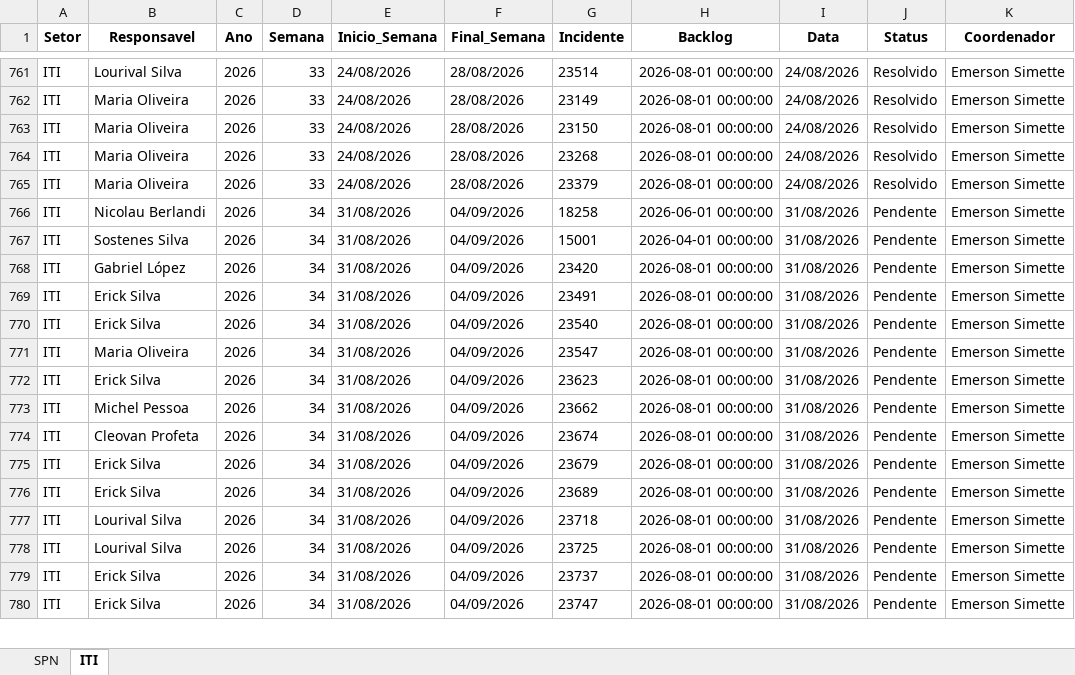
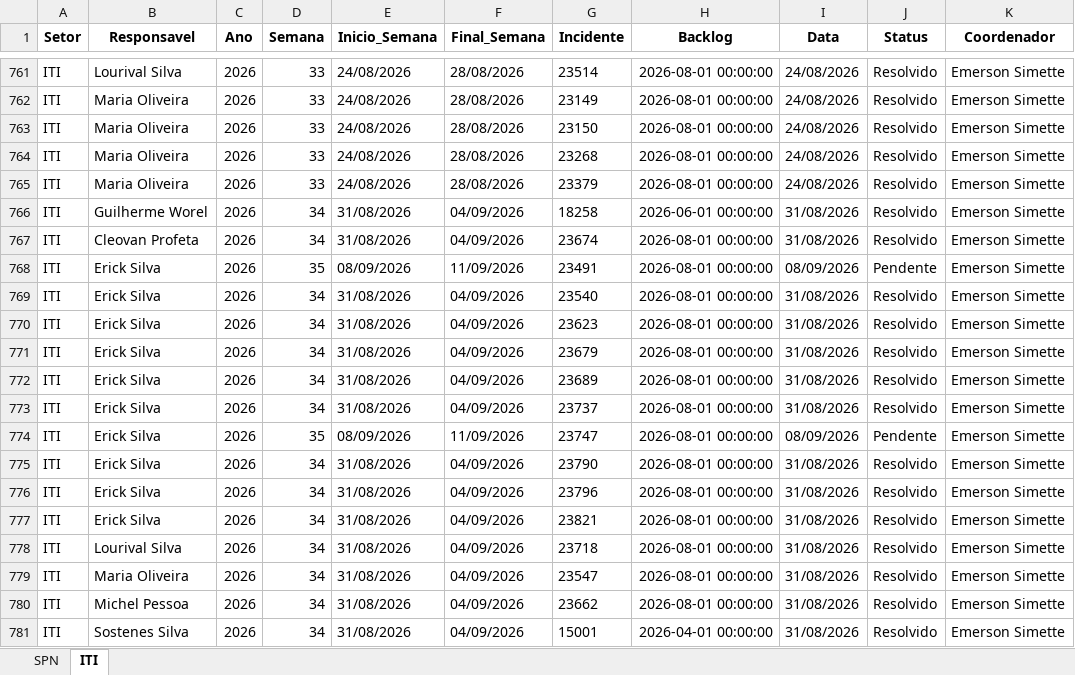
Before and after one commit to GeekFrancisco/Franciscodatais, an Excel workbook: data/base/consolidado.xlsx, sheet ITI, drawn as a sheet; only a part is shown, gaps mark what is left out; values as stored, in another font and other column widths than the file's, no borders; addresses are those after the commit; the diff covers the shown part only; the diff names each change by its address in the sheet, - before the commit and + after, or states it on an @@ line.

```diff
--- a/data/base/consolidado.xlsx (sheet ITI)
+++ b/data/base/consolidado.xlsx (sheet ITI)
-B766 (Responsavel): Nicolau Berlandi
+B766 (Responsavel): Guilherme Worel
-J766:J767 (Status): Pendente
+J766:J767 (Status): Resolvido
-B767 (Responsavel): Sostenes Silva
+B767 (Responsavel): Cleovan Profeta
-G767 (Incidente): 15001
+G767 (Incidente): 23674
-H767 (Backlog): 2026-04-01 00:00:00
+H767 (Backlog): 2026-08-01 00:00:00
+row 768: ITI | Erick Silva | 2026 | 35 | 08/09/2026 | 11/09/2026 | 23491 | 2026-08-01 00:00:00 | 08/09/2026 | Pendente | Emerson Simette
-B769 (Responsavel): Gabriel López
+B769 (Responsavel): Erick Silva
-G769 (Incidente): 23420
+G769 (Incidente): 23540
-J769:J773 (Status): Pendente
+J769:J773 (Status): Resolvido
-G770 (Incidente): 23491
+G770 (Incidente): 23623
-G771 (Incidente): 23540
+G771 (Incidente): 23679
-B772 (Responsavel): Maria Oliveira
+B772 (Responsavel): Erick Silva
-G772 (Incidente): 23547
+G772 (Incidente): 23689
-G773 (Incidente): 23623
+G773 (Incidente): 23737
-B774 (Responsavel): Michel Pessoa
+B774 (Responsavel): Erick Silva
-D774 (Semana): 34
+D774 (Semana): 35
-E774 (Inicio_Semana): 31/08/2026
+E774 (Inicio_Semana): 08/09/2026
-F774 (Final_Semana): 04/09/2026
+F774 (Final_Semana): 11/09/2026
-G774 (Incidente): 23662
+G774 (Incidente): 23747
-I774 (Data): 31/08/2026
+I774 (Data): 08/09/2026
-B775 (Responsavel): Cleovan Profeta
+B775 (Responsavel): Erick Silva
-G775 (Incidente): 23674
+G775 (Incidente): 23790
-J775:J781 (Status): Pendente
+J775:J781 (Status): Resolvido
-G776 (Incidente): 23679
+G776 (Incidente): 23796
-G777 (Incidente): 23689
+G777 (Incidente): 23821
-B779 (Responsavel): Lourival Silva
+B779 (Responsavel): Maria Oliveira
-G779 (Incidente): 23725
+G779 (Incidente): 23547
-B780 (Responsavel): Erick Silva
+B780 (Responsavel): Michel Pessoa
-G780 (Incidente): 23737
+G780 (Incidente): 23662
-B781 (Responsavel): Erick Silva
+B781 (Responsavel): Sostenes Silva
-G781 (Incidente): 23747
+G781 (Incidente): 15001
-H781 (Backlog): 2026-08-01 00:00:00
+H781 (Backlog): 2026-04-01 00:00:00
```
Also changed, not shown: 21 added rows and 25 edited cells elsewhere in this sheet, sheet SPN, data/base/Backlog_33.xlsx, data/base/Backlog_34.xlsx, 17 other files.
